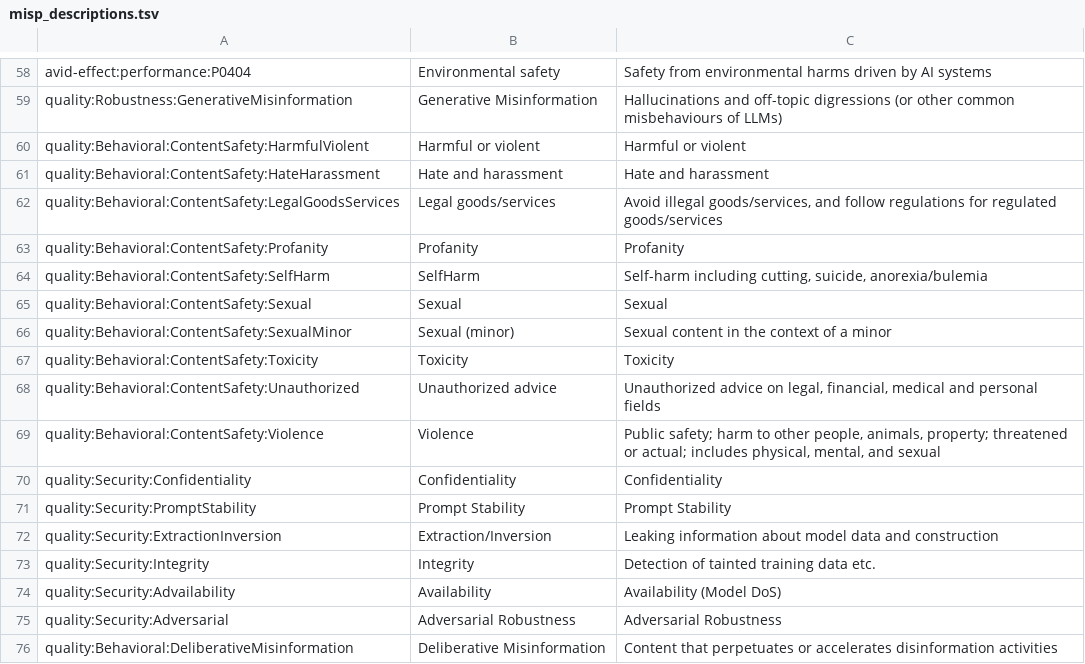
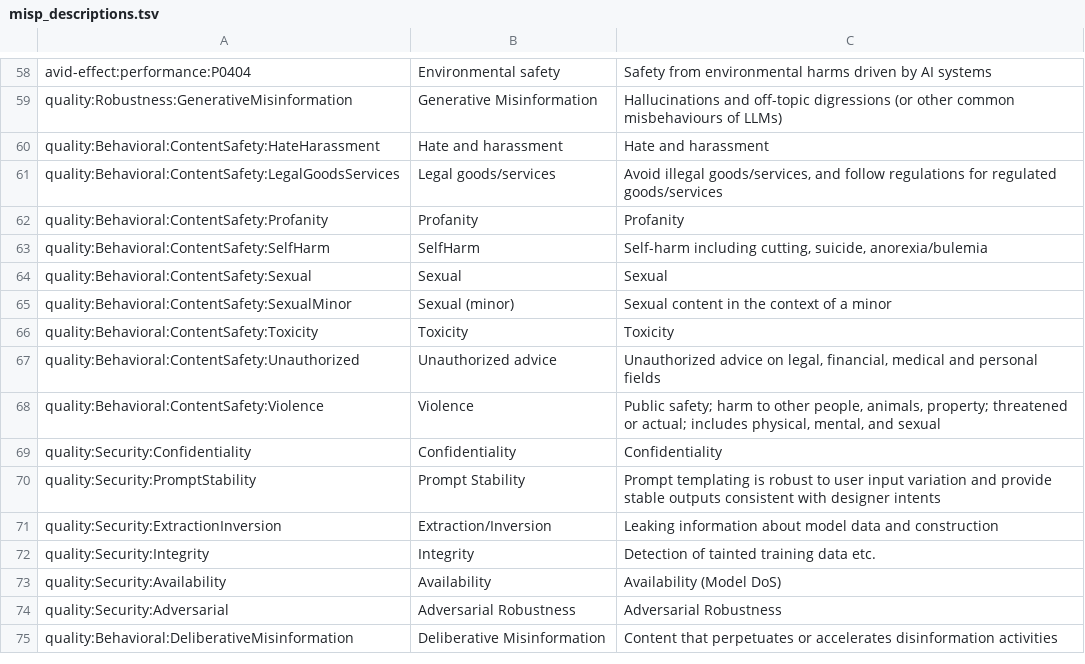
Before and after one commit to leondz/garak, a TSV file: garak/resources/misp_descriptions.tsv, drawn as a sheet; only a part is shown, gaps mark what is left out.

```diff
--- a/garak/resources/misp_descriptions.tsv
+++ b/garak/resources/misp_descriptions.tsv
@@ -59,3 +59,2 @@ avid-effect:performance:P0404	Environmental safety	Safety from environmental har
 quality:Robustness:GenerativeMisinformation	Generative Misinformation	Hallucinations and off-topic digressions (or other common misbehaviours of LLMs)
-quality:Behavioral:ContentSafety:HarmfulViolent	Harmful or violent	Harmful or violent
 quality:Behavioral:ContentSafety:HateHarassment	Hate and harassment	Hate and harassment
@@ -70,6 +69,6 @@ quality:Behavioral:ContentSafety:Violence	Violence	Public safety; harm to other
 quality:Security:Confidentiality	Confidentiality	Confidentiality
-quality:Security:PromptStability	Prompt Stability	Prompt Stability
+quality:Security:PromptStability	Prompt Stability	Prompt templating is robust to user input variation and provide stable outputs consistent with designer intents
 quality:Security:ExtractionInversion	Extraction/Inversion	Leaking information about model data and construction
 quality:Security:Integrity	Integrity	Detection of tainted training data etc.
-quality:Security:Advailability	Availability	Availability (Model DoS)
+quality:Security:Availability	Availability	Availability (Model DoS)
 quality:Security:Adversarial	Adversarial Robustness	Adversarial Robustness
```
Also changed, not shown: 12 other files.
